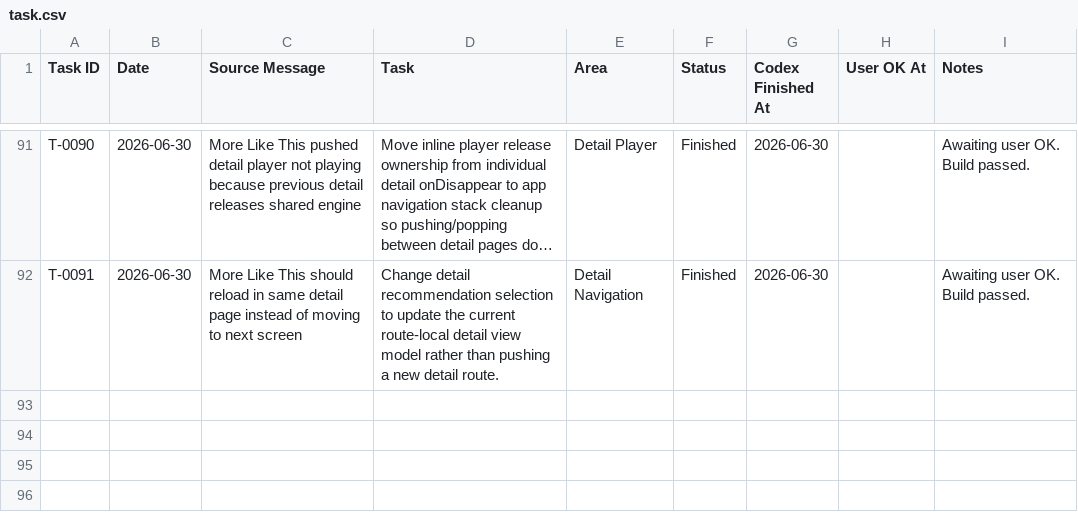
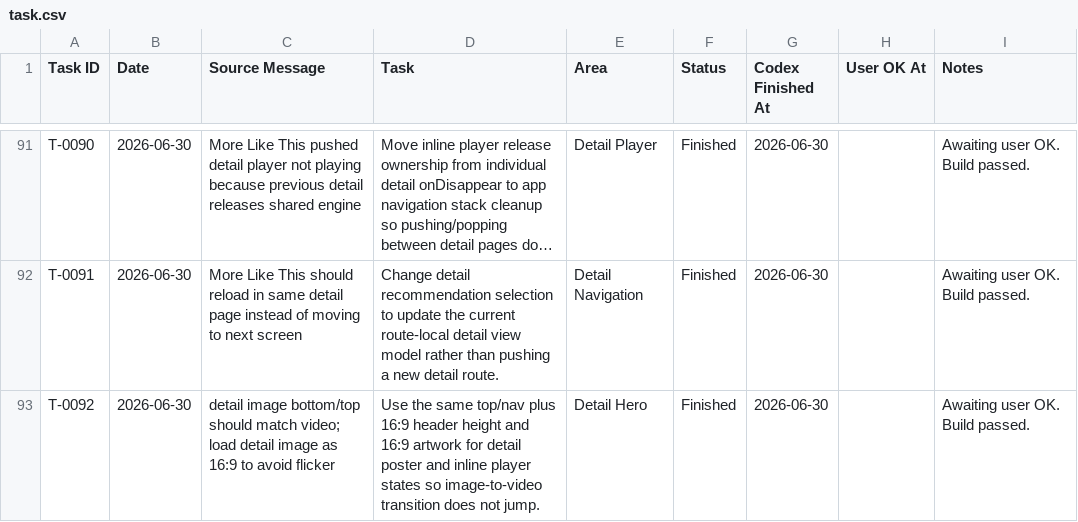
Before and after one commit to sasikumar-codedtx/ott_qp_demo, a CSV file: Artifacts/task.csv, drawn as a sheet; only a part is shown, gaps mark what is left out; long unchanged cells end in …; the diff names each change by its address in the sheet, - before the commit and + after, or states it on an @@ line.

```diff
--- a/Artifacts/task.csv
+++ b/Artifacts/task.csv
+row 93: T-0092 | 2026-06-30 | detail image bottom/top should match video; load detail image as 16:9 to avoid flicker | Use the same top/nav plus 16:9 header height and 16:9 artwork for detail poster and inline player states so image-to-video transition does not jump. | Detail Hero | Finished | 2026-06-30 |  | Awaiting user OK. Build passed.
```
Also changed, not shown: 2 other files.
